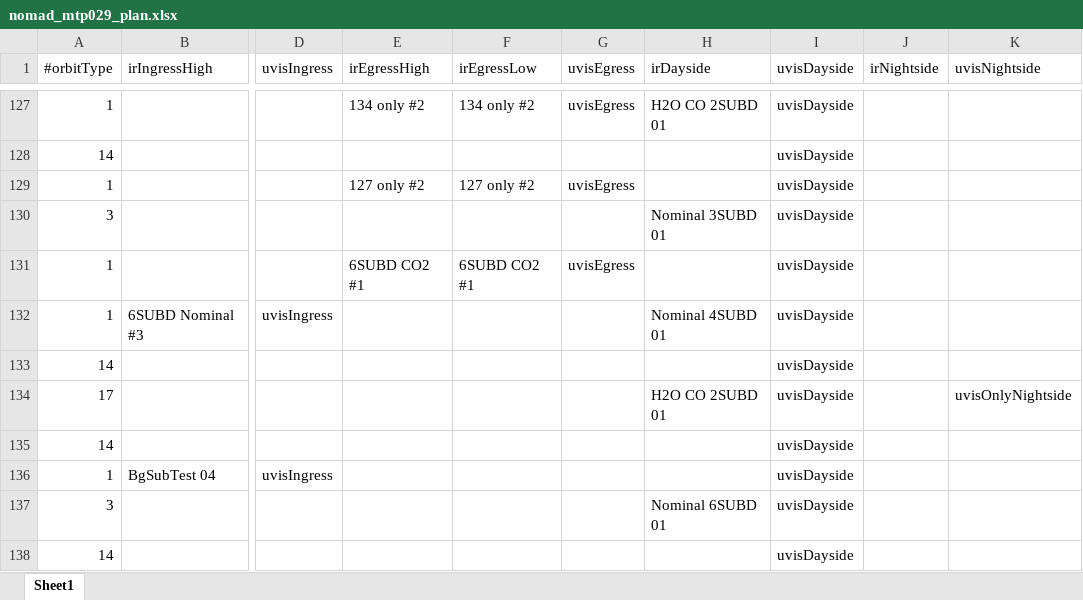
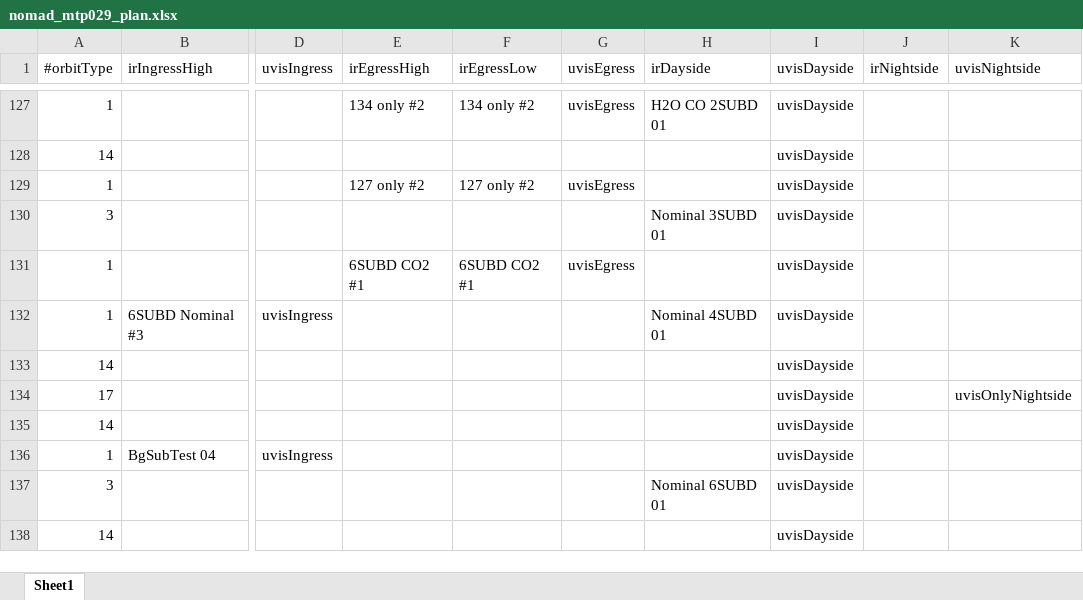
Before and after one commit to irthomas/nomad_obs, an Excel workbook: observations/orbit_plans/mtp029/nomad_mtp029_plan.xlsx, sheet Sheet1, drawn as a sheet; only a part is shown, gaps mark what is left out; values as stored, in another font and other column widths than the file's, no borders; the diff names each change by its address in the sheet, - before the commit and + after, or states it on an @@ line.

```diff
--- a/observations/orbit_plans/mtp029/nomad_mtp029_plan.xlsx (sheet Sheet1)
+++ b/observations/orbit_plans/mtp029/nomad_mtp029_plan.xlsx (sheet Sheet1)
-H134 (irDayside): H2O CO 2SUBD 01
+H134 (irDayside): (empty)
```
Also changed, not shown: 26 other files.
